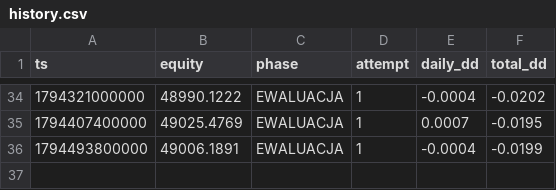
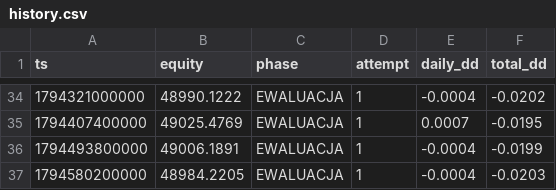
Before and after one commit to tadzikfw-tech/prop-challenge-demo, a CSV file: data/history.csv, drawn as a sheet; only a part is shown, gaps mark what is left out; the diff names each change by its address in the sheet, - before the commit and + after, or states it on an @@ line.

```diff
--- a/data/history.csv
+++ b/data/history.csv
+row 37: 1794580200000 | 48984.2205 | EWALUACJA | 1 | -0.0004 | -0.0203
```
Also changed, not shown: 2 other files.
